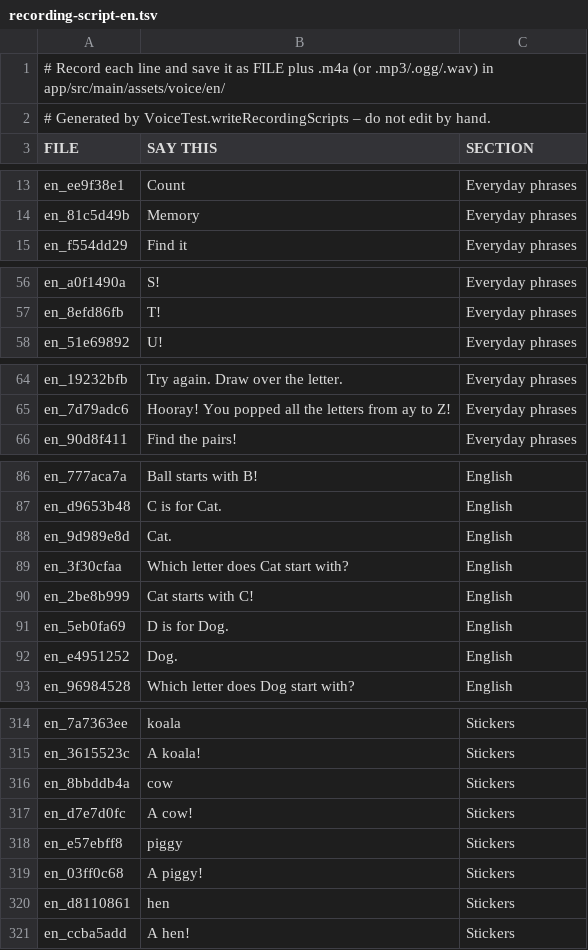
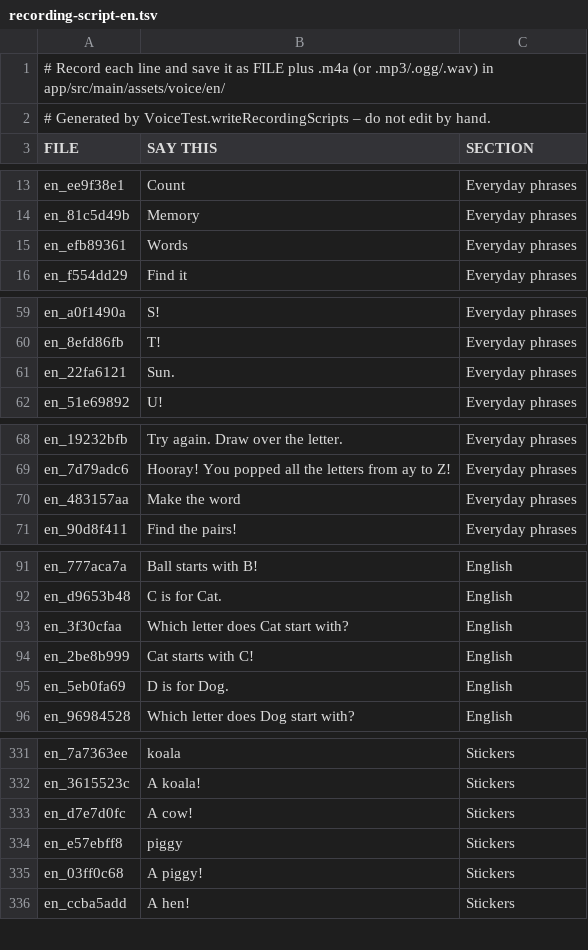
Before and after one commit to abhishekjahazi/akshar-blocks, a TSV file: store/voice/recording-script-en.tsv, drawn as a sheet; only a part is shown, gaps mark what is left out; removed rows and columns are numbered as before the commit, all else as after; the diff covers the shown part only; the diff names each change by its address in the sheet, - before the commit and + after, or states it on an @@ line.

```diff
--- a/store/voice/recording-script-en.tsv
+++ b/store/voice/recording-script-en.tsv
+row 15: en_efb89361 | Words | Everyday phrases
+row 61: en_22fa6121 | Sun. | Everyday phrases
+row 70: en_483157aa | Make the word | Everyday phrases
-row 88: en_9d989e8d | Cat. | English
-row 92: en_e4951252 | Dog. | English
-row 316: en_8bbddb4a | cow | Stickers
-row 320: en_d8110861 | hen | Stickers
```
Also changed, not shown: 19 added rows and 3 removed rows elsewhere in this file, store/voice/recording-script-hi.tsv, 28 other files.
